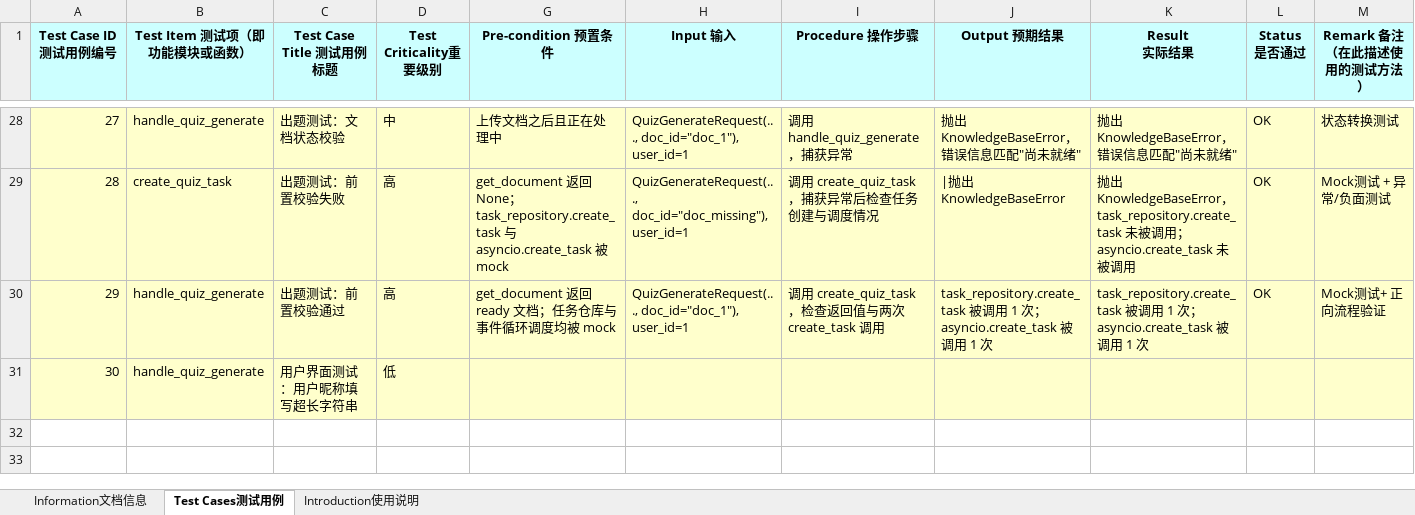
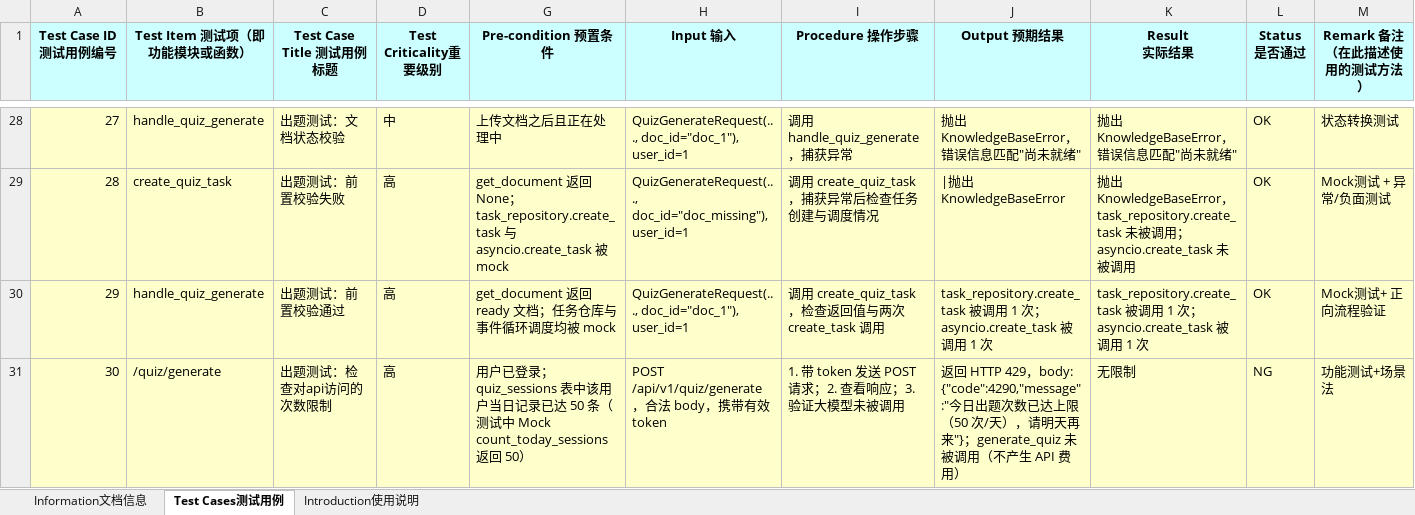
Before and after one commit to SiO2sml/software_test, an Excel workbook: 测试用例清单.xlsx, sheet Test Cases测试用例, drawn as a sheet; only a part is shown, gaps mark what is left out; values as stored, in another font and other column widths than the file's, no borders; the diff names each change by its address in the sheet, - before the commit and + after, or states it on an @@ line.

```diff
--- a/测试用例清单.xlsx (sheet Test Cases测试用例)
+++ b/测试用例清单.xlsx (sheet Test Cases测试用例)
-B31 (Test Item 测试项（即功能模块或函数）): handle_quiz_generate
+B31 (Test Item 测试项（即功能模块或函数）): /quiz/generate
-C31 (Test Case Title 测试用例标题): 用户界面测试：用户昵称填写超长字符串
+C31 (Test Case Title 测试用例标题): 出题测试：检查对api访问的次数限制
-D31 (Test Criticality重要级别): 低
+D31 (Test Criticality重要级别): 高
-G31 (Pre-condition 预置条件): (empty)
+G31 (Pre-condition 预置条件): 用户已登录；quiz_sessions 表中该用户当日记录已达 50 条（测试中 Mock count_today_sessions 返回 50）
-H31 (Input 输入): (empty)
+H31 (Input 输入): POST /api/v1/quiz/generate，合法 body，携带有效 token
-I31 (Procedure 操作步骤): (empty)
+I31 (Procedure 操作步骤): 1. 带 token 发送 POST 请求；2. 查看响应；3. 验证大模型未被调用
-J31 (Output 预期结果): (empty)
+J31 (Output 预期结果): 返回 HTTP 429，body: {"code":4290,"message":"今日出题次数已达上限（50 次/天），请明天再来"}；generate_quiz 未被调用（不产生 API 费用）
-K31 (Result 实际结果): (empty)
+K31 (Result 实际结果): 无限制
-L31 (Status 是否通过): (empty)
+L31 (Status 是否通过): NG
-M31 (Remark 备注（在此描述使用的测试方法）): (empty)
+M31 (Remark 备注（在此描述使用的测试方法）): 功能测试+场景法
```
Also changed, not shown: sheet Information文档信息, charts or pictures, 1 other file.
